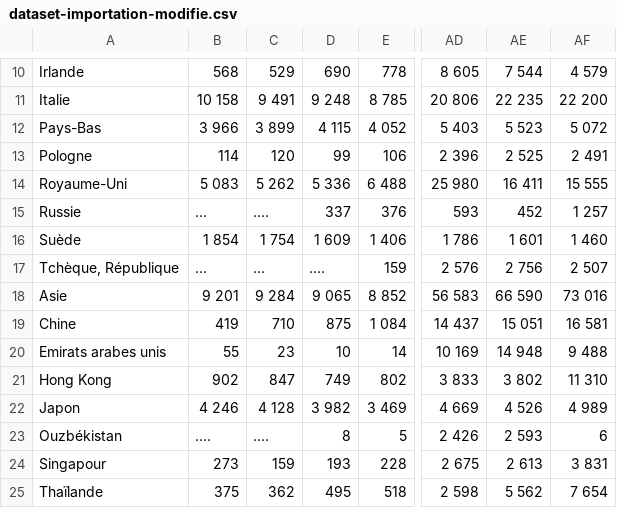
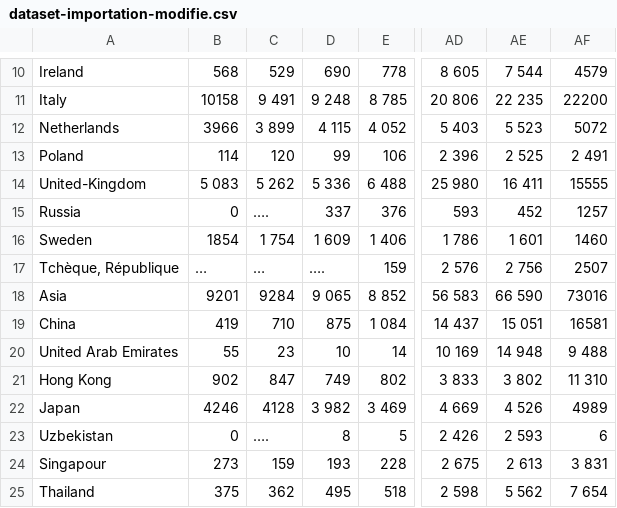
Before and after one commit to deabllaca/visualdon-projet, a CSV file: Statistiques/data/dataset-importation-modifie.csv, drawn as a sheet; only a part is shown, gaps mark what is left out; the diff covers the shown part only; the diff names each change by its address in the sheet, - before the commit and + after, or states it on an @@ line.

```diff
--- a/Statistiques/data/dataset-importation-modifie.csv
+++ b/Statistiques/data/dataset-importation-modifie.csv
-A10: Irlande
+A10: Ireland
-AF10: 4 579
+AF10: 4579
-A11: Italie
+A11: Italy
-B11: 10 158
+B11: 10158
-AF11: 22 200
+AF11: 22200
-A12: Pays-Bas
+A12: Netherlands
-B12: 3 966
+B12: 3966
-AF12: 5 072
+AF12: 5072
-A13: Pologne
+A13: Poland
-A14: Royaume-Uni
+A14: United-Kingdom
-AF14: 15 555
+AF14: 15555
-A15: Russie
+A15: Russia
-B15: …
+B15: 0
-AF15: 1 257
+AF15: 1257
-A16: Suède
+A16: Sweden
-B16: 1 854
+B16: 1854
-AF16: 1 460
+AF16: 1460
-AF17: 2 507
+AF17: 2507
-A18: Asie
+A18: Asia
-B18: 9 201
+B18: 9201
-C18: 9 284
+C18: 9284
-AF18: 73 016
+AF18: 73016
-A19: Chine
+A19: China
-AF19: 16 581
+AF19: 16581
-A20: Emirats arabes unis
+A20: United Arab Emirates
-A22: Japon
+A22: Japan
-B22: 4 246
+B22: 4246
-C22: 4 128
+C22: 4128
-AF22: 4 989
+AF22: 4989
-A23: Ouzbékistan
+A23: Uzbekistan
-B23: ….
+B23: 0
-A25: Thaïlande
+A25: Thailand
```
Also changed, not shown: 44 edited cells elsewhere in this file, 10 other files.
